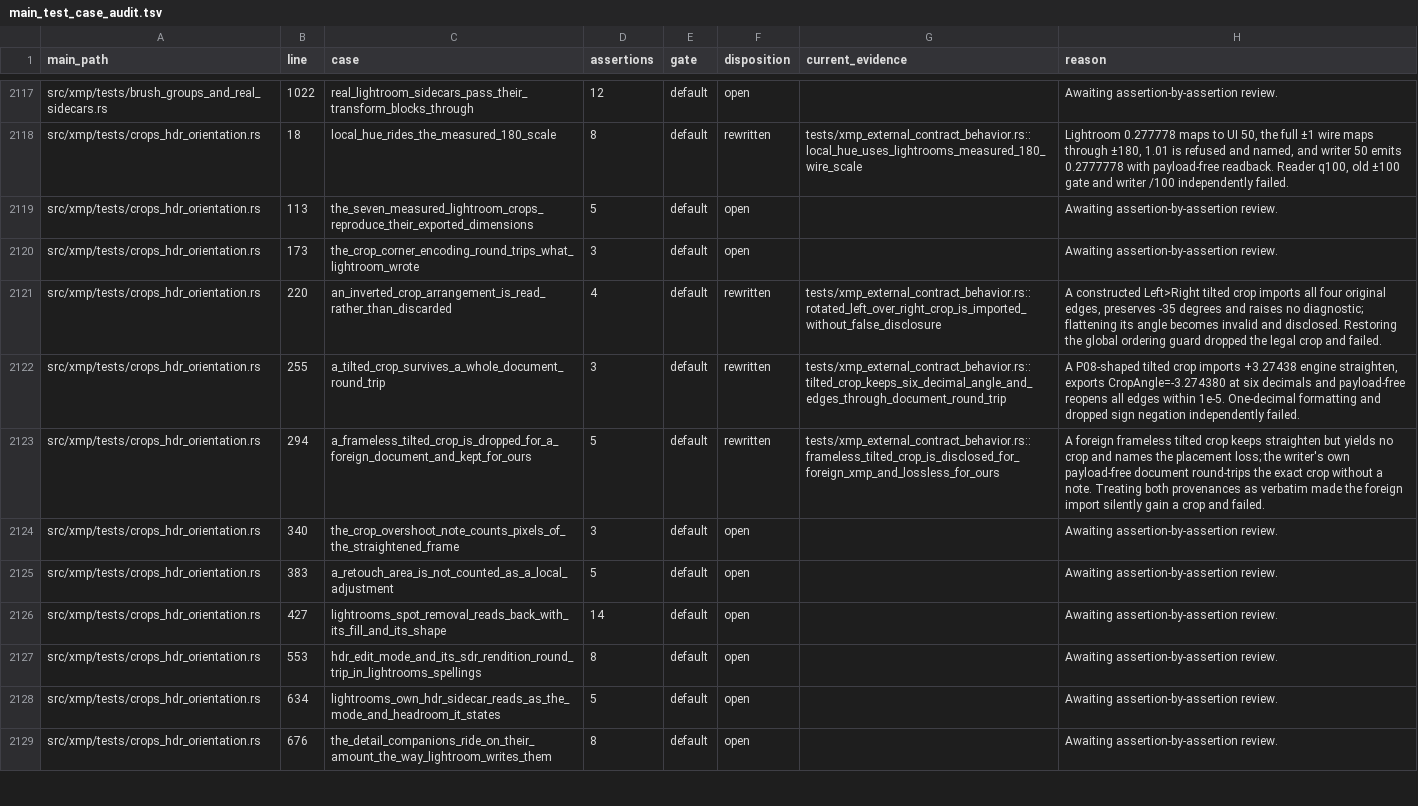
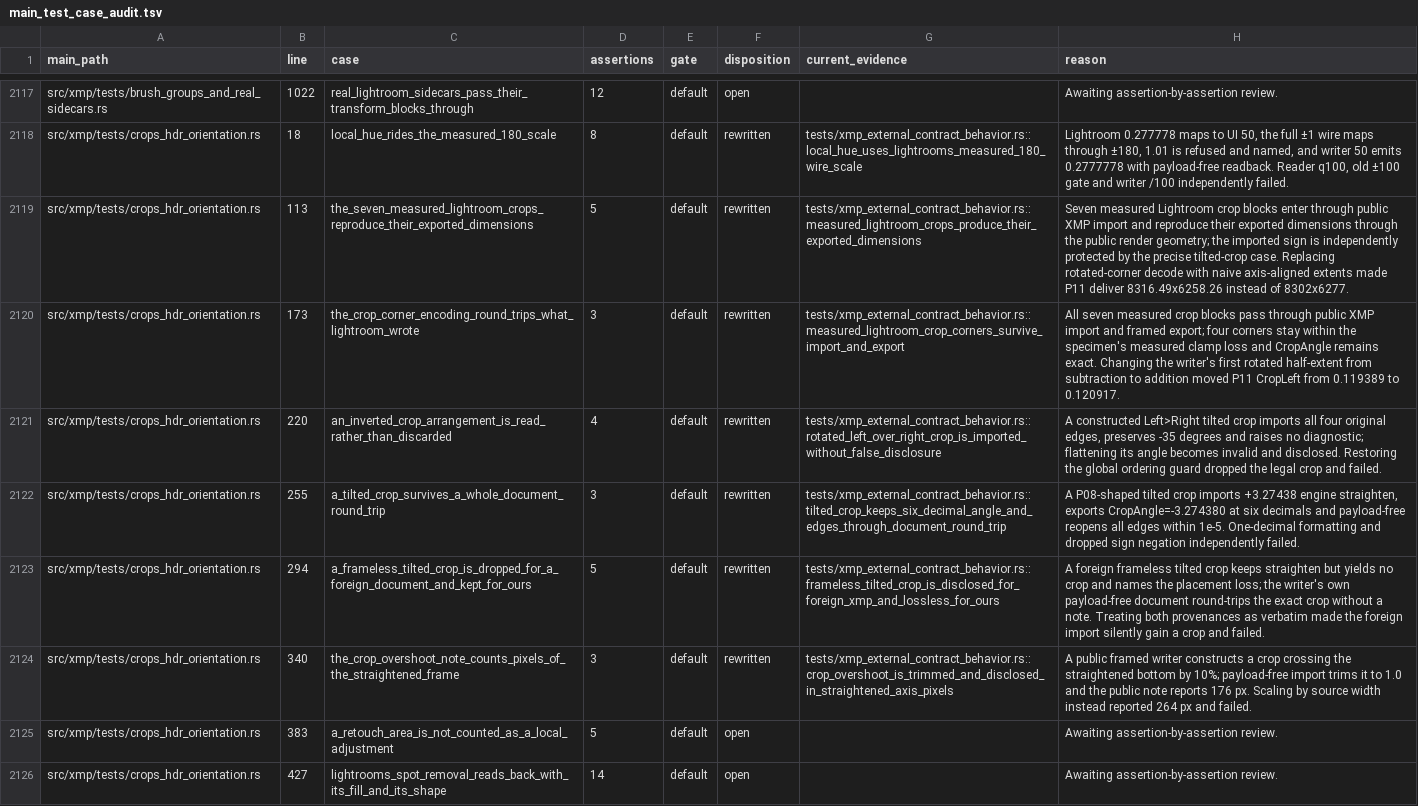
Before and after one commit to Leo-stone-dot/autoshade, a TSV file: docs/main_test_case_audit.tsv, drawn as a sheet; only a part is shown, gaps mark what is left out; the shorter side is filled out with more unchanged rows.

Commit message:
test(xmp): protect measured crop geometry

```diff
--- a/docs/main_test_case_audit.tsv
+++ b/docs/main_test_case_audit.tsv
@@ -2118,4 +2118,4 @@ src/xmp/tests/brush_groups_and_real_sidecars.rs	1022	real_lightroom_sidecars_pas
 src/xmp/tests/crops_hdr_orientation.rs	18	local_hue_rides_the_measured_180_scale	8	default	rewritten	tests/xmp_external_contract_behavior.rs::local_hue_uses_lightrooms_measured_180_wire_scale	Lightroom 0.277778 maps to UI 50, the full ±1 wire maps through ±180, 1.01 is refused and named, and writer 50 emits 0.2777778 with payload-free readback. Reader q100, old ±100 gate and writer /100 independently failed.
-src/xmp/tests/crops_hdr_orientation.rs	113	the_seven_measured_lightroom_crops_reproduce_their_exported_dimensions	5	default	open		Awaiting assertion-by-assertion review.
-src/xmp/tests/crops_hdr_orientation.rs	173	the_crop_corner_encoding_round_trips_what_lightroom_wrote	3	default	open		Awaiting assertion-by-assertion review.
+src/xmp/tests/crops_hdr_orientation.rs	113	the_seven_measured_lightroom_crops_reproduce_their_exported_dimensions	5	default	rewritten	tests/xmp_external_contract_behavior.rs::measured_lightroom_crops_produce_their_exported_dimensions	Seven measured Lightroom crop blocks enter through public XMP import and reproduce their exported dimensions through the public render geometry; the imported sign is independently protected by the precise tilted-crop case. Replacing rotated-corner decode with naive axis-aligned extents made P11 deliver 8316.49x6258.26 instead of 8302x6277.
+src/xmp/tests/crops_hdr_orientation.rs	173	the_crop_corner_encoding_round_trips_what_lightroom_wrote	3	default	rewritten	tests/xmp_external_contract_behavior.rs::measured_lightroom_crop_corners_survive_import_and_export	All seven measured crop blocks pass through public XMP import and framed export; four corners stay within the specimen's measured clamp loss and CropAngle remains exact. Changing the writer's first rotated half-extent from subtraction to addition moved P11 CropLeft from 0.119389 to 0.120917.
 src/xmp/tests/crops_hdr_orientation.rs	220	an_inverted_crop_arrangement_is_read_rather_than_discarded	4	default	rewritten	tests/xmp_external_contract_behavior.rs::rotated_left_over_right_crop_is_imported_without_false_disclosure	A constructed Left>Right tilted crop imports all four original edges, preserves -35 degrees and raises no diagnostic; flattening its angle becomes invalid and disclosed. Restoring the global ordering guard dropped the legal crop and failed.
@@ -2123,3 +2123,3 @@ src/xmp/tests/crops_hdr_orientation.rs	255	a_tilted_crop_survives_a_whole_docume
 src/xmp/tests/crops_hdr_orientation.rs	294	a_frameless_tilted_crop_is_dropped_for_a_foreign_document_and_kept_for_ours	5	default	rewritten	tests/xmp_external_contract_behavior.rs::frameless_tilted_crop_is_disclosed_for_foreign_xmp_and_lossless_for_ours	A foreign frameless tilted crop keeps straighten but yields no crop and names the placement loss; the writer's own payload-free document round-trips the exact crop without a note. Treating both provenances as verbatim made the foreign import silently gain a crop and failed.
-src/xmp/tests/crops_hdr_orientation.rs	340	the_crop_overshoot_note_counts_pixels_of_the_straightened_frame	3	default	open		Awaiting assertion-by-assertion review.
+src/xmp/tests/crops_hdr_orientation.rs	340	the_crop_overshoot_note_counts_pixels_of_the_straightened_frame	3	default	rewritten	tests/xmp_external_contract_behavior.rs::crop_overshoot_is_trimmed_and_disclosed_in_straightened_axis_pixels	A public framed writer constructs a crop crossing the straightened bottom by 10%; payload-free import trims it to 1.0 and the public note reports 176 px. Scaling by source width instead reported 264 px and failed.
 src/xmp/tests/crops_hdr_orientation.rs	383	a_retouch_area_is_not_counted_as_a_local_adjustment	5	default	open		Awaiting assertion-by-assertion review.
```
Also changed, not shown: 3 other files.
